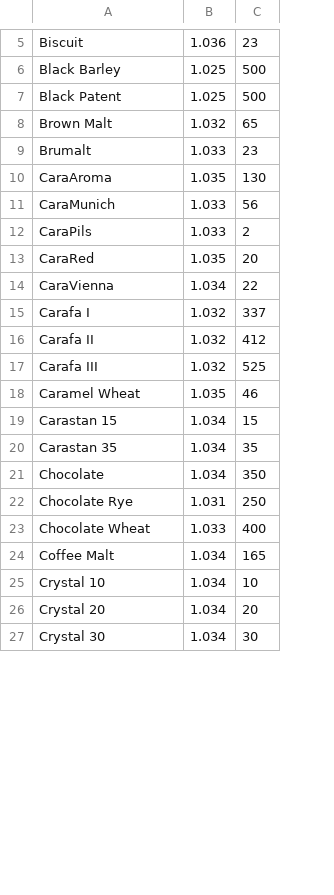
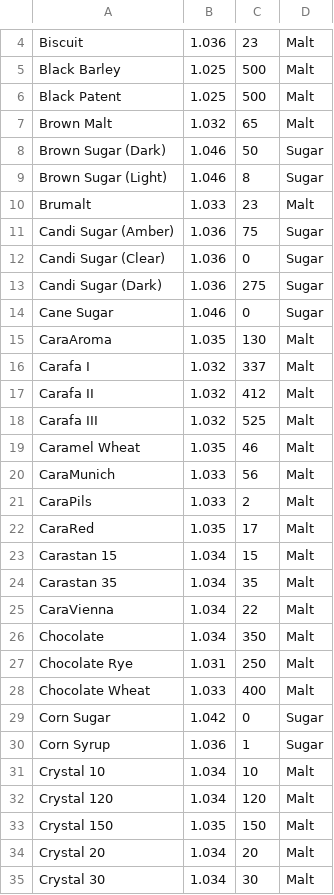
Before and after one commit to dshirley/OpenBrew, a CSV file: OpenBrew/OpenBrew/data/MaltCatalog.csv, drawn as a sheet; only a part is shown, gaps mark what is left out; removed rows and columns are numbered as before the commit, all else as after; the diff covers the shown part only; the diff names each change by its address in the sheet, - before the commit and + after, or states it on an @@ line.

Commit message:
Added some sugars to the malt catalog
Also added a column distinguishing if a particular entry
is a "malt", a "sugar", or an "extract".  This should be
useful for filtering through ingredients down the road.

```diff
--- a/OpenBrew/OpenBrew/data/MaltCatalog.csv
+++ b/OpenBrew/OpenBrew/data/MaltCatalog.csv
+column D, rows 4-7: all Malt; row 10: Malt; rows 15-19: all Malt; rows 23-24: Malt | Malt; rows 26-28: all Malt; row 31: Malt; rows 34-35: Malt | Malt
+row 8: Brown Sugar (Dark) | 1.046 | 50 | Sugar
+row 9: Brown Sugar (Light) | 1.046 | 8 | Sugar
+row 11: Candi Sugar (Amber) | 1.036 | 75 | Sugar
+row 12: Candi Sugar (Clear) | 1.036 | 0 | Sugar
+row 13: Candi Sugar (Dark) | 1.036 | 275 | Sugar
+row 14: Cane Sugar | 1.046 | 0 | Sugar
-row 13: CaraRed | 1.035 | 20
@@ row 11 moved to row 20: CaraMunich @@
@@ row 12 moved to row 21: CaraPils @@
+row 22: CaraRed | 1.035 | 17 | Malt
@@ row 14 moved to row 25: CaraVienna @@
-row 24: Coffee Malt | 1.034 | 165
+row 29: Corn Sugar | 1.042 | 0 | Sugar
+row 30: Corn Syrup | 1.036 | 1 | Sugar
```
Also changed, not shown: 20 added rows, 3 removed rows, 3 moved rows and 6 edited cells elsewhere in this file.
